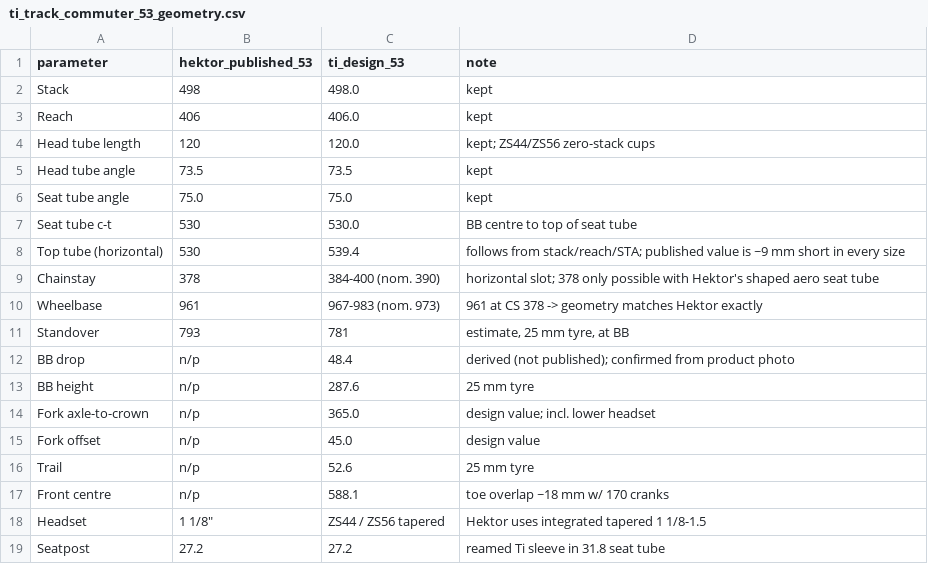
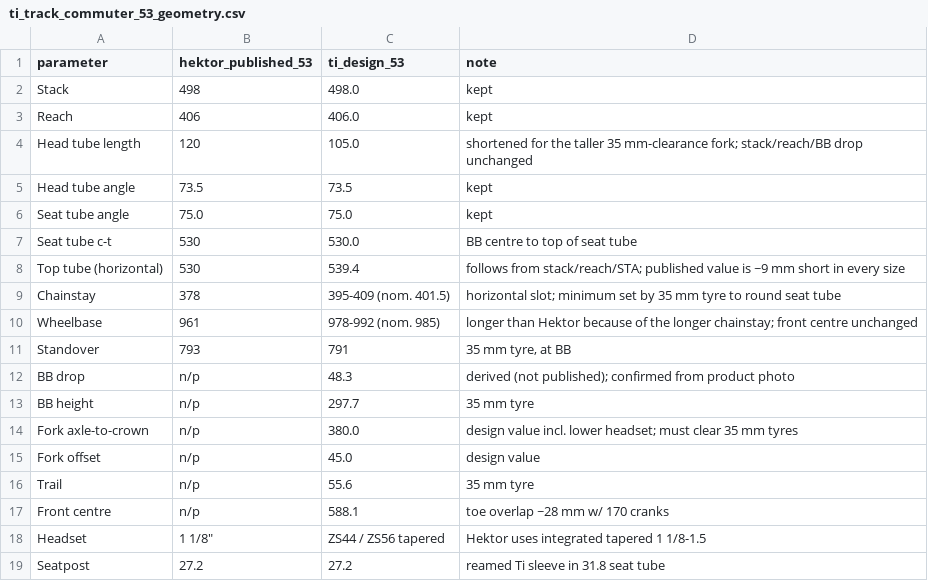
Before and after one commit to Josemarialanda/bike-stuff, a CSV file: track-commuter/spec/ti_track_commuter_53_geometry.csv, drawn as a sheet.

```diff
--- a/track-commuter/spec/ti_track_commuter_53_geometry.csv
+++ b/track-commuter/spec/ti_track_commuter_53_geometry.csv
@@ -3,3 +3,3 @@ Stack,498,498.0,kept
 Reach,406,406.0,kept
-Head tube length,120,120.0,kept; ZS44/ZS56 zero-stack cups
+Head tube length,120,105.0,shortened for the taller 35 mm-clearance fork; stack/reach/BB drop unchanged
 Head tube angle,73.5,73.5,kept
@@ -8,11 +8,11 @@ Seat tube c-t,530,530.0,BB centre to top of seat tube
 Top tube (horizontal),530,539.4,follows from stack/reach/STA; published value is ~9 mm short in every size
-Chainstay,378,384-400 (nom. 390),horizontal slot; 378 only possible with Hektor's shaped aero seat tube
-Wheelbase,961,967-983 (nom. 973),961 at CS 378 -> geometry matches Hektor exactly
-Standover,793,781,"estimate, 25 mm tyre, at BB"
-BB drop,n/p,48.4,derived (not published); confirmed from product photo
-BB height,n/p,287.6,25 mm tyre
-Fork axle-to-crown,n/p,365.0,design value; incl. lower headset
+Chainstay,378,395-409 (nom. 401.5),horizontal slot; minimum set by 35 mm tyre to round seat tube
+Wheelbase,961,978-992 (nom. 985),longer than Hektor because of the longer chainstay; front centre unchanged
+Standover,793,791,"35 mm tyre, at BB"
+BB drop,n/p,48.3,derived (not published); confirmed from product photo
+BB height,n/p,297.7,35 mm tyre
+Fork axle-to-crown,n/p,380.0,design value incl. lower headset; must clear 35 mm tyres
 Fork offset,n/p,45.0,design value
-Trail,n/p,52.6,25 mm tyre
-Front centre,n/p,588.1,toe overlap ~18 mm w/ 170 cranks
+Trail,n/p,55.6,35 mm tyre
+Front centre,n/p,588.1,toe overlap ~28 mm w/ 170 cranks
 Headset,"1 1/8""",ZS44 / ZS56 tapered,Hektor uses integrated tapered 1 1/8-1.5
```
Also changed, not shown: 26 other files.
